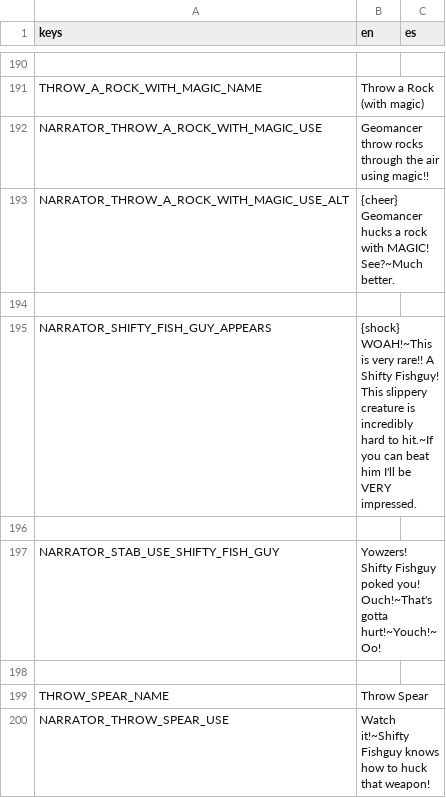
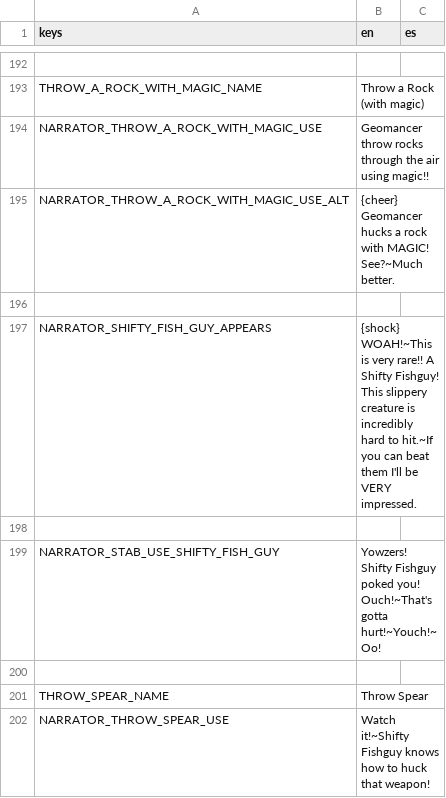
Before and after one commit to Lucrecious/arpeegees, a CSV file: dialogue_localized.csv, drawn as a sheet; only a part is shown, gaps mark what is left out; the diff covers the shown part only.

```diff
--- a/dialogue_localized.csv
+++ b/dialogue_localized.csv
@@ -194,3 +196,3 @@ NARRATOR_THROW_A_ROCK_WITH_MAGIC_USE_ALT,{cheer} Geomancer hucks a rock with MAG
 ,,
-NARRATOR_SHIFTY_FISH_GUY_APPEARS,{shock} WOAH!~This is very rare!! A Shifty Fishguy! This slippery creature is incredibly hard to hit.~If you can beat him I'll be VERY impressed.,
+NARRATOR_SHIFTY_FISH_GUY_APPEARS,{shock} WOAH!~This is very rare!! A Shifty Fishguy! This slippery creature is incredibly hard to hit.~If you can beat them I'll be VERY impressed.,
 ,,
```
Also changed, not shown: 2 added rows and 8 edited cells elsewhere in this file, 5 other files.
